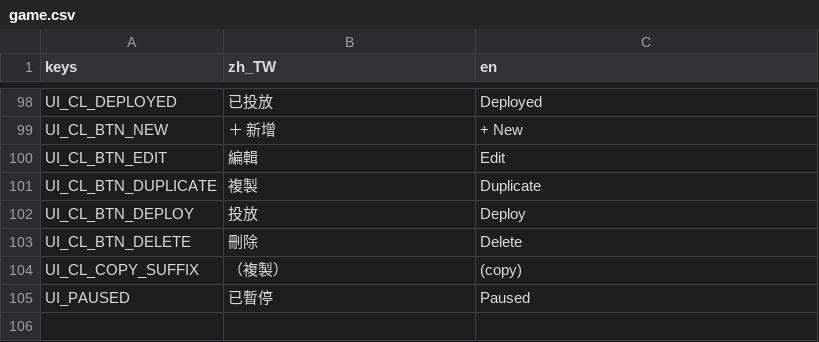
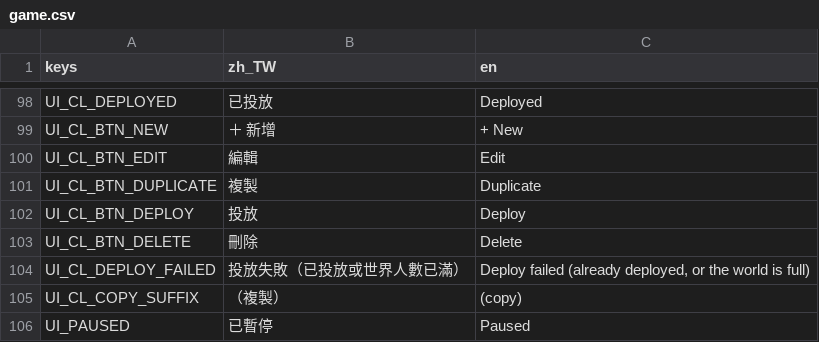
Before and after one commit to adez360/Ailley, a CSV file: Ailley/locale/game.csv, drawn as a sheet; only a part is shown, gaps mark what is left out; the diff names each change by its address in the sheet, - before the commit and + after, or states it on an @@ line.

Commit message:
fix: address CodeRabbit review findings on character library
- receive_created_character() 現在會讀 collect() 帶的 id：edit() 存檔時原地
  覆蓋既有紀錄，不再新增一筆重複的（並沿用既有的 words_to_creator，不重打）
- remove_from_library() 拒絕刪除已投放的角色，避免留下孤兒節點、
  identity_assignments 殘留、DEPLOY_CAP 計數失真；角色庫首頁的刪除按鈕
  對已投放者同步 disabled
- 投放失敗（查無此紀錄／已投放／世界人數已滿）現在會在角色庫首頁顯示提示，
  不再只印 push_warning
- 修正 provider 初始化時序：deploy_from_library() 套用 decision_source／
  model_name 時，Agent._ready() 早就用預設值建好 _provider 了，套欄位不會
  生效。agent.gd 新增 rebuild_provider()，套完欄位後呼叫它重建
- note/ 同步更新，並修正 markdown lint（issue 編號在行首被誤判成 ATX 標題）
  與角色庫「永久保存」的過時措辭

```diff
--- a/Ailley/locale/game.csv
+++ b/Ailley/locale/game.csv
+row 104: UI_CL_DEPLOY_FAILED | 投放失敗（已投放或世界人數已滿） | Deploy failed (already deployed, or the world is full)
```
Also changed, not shown: 6 other files.
